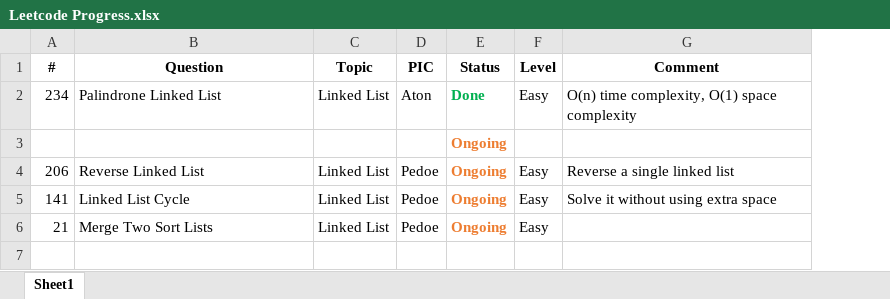
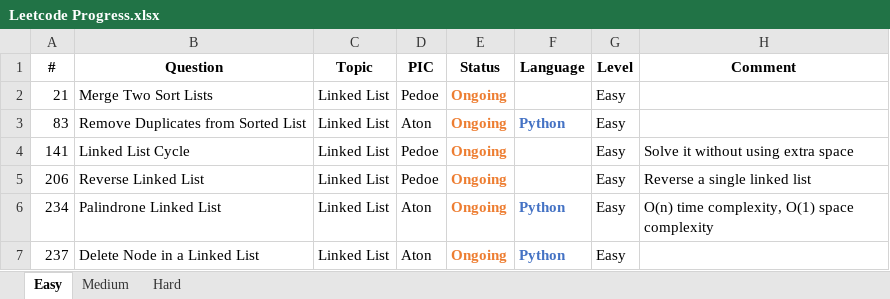
Before and after one commit to pedoe/Dream, an Excel workbook: Leetcode Progress.xlsx, sheet Easy, drawn as a sheet; values as stored, in another font and other column widths than the file's, no borders; removed rows and columns are numbered as before the commit, all else as after; the diff names each change by its address in the sheet, - before the commit and + after, or states it on an @@ line.

Commit message:
Aton picked 3 linked list problems

```diff
--- a/Leetcode Progress.xlsx (sheet Easy)
+++ b/Leetcode Progress.xlsx (sheet Easy)
-sheet tab: Sheet1
+sheet tab: Easy
+sheet tab: Medium
+sheet tab: Hard
+column F (Language), rows 6-7: Python | Python
-row 2: 234 | Palindrone Linked List | Linked List | Aton | Done | Easy | O(n) time complexity, O(1) space complexity
-row 3:  |  |  |  | Ongoing
+row 2: 21 | Merge Two Sort Lists | Linked List | Pedoe | Ongoing |  | Easy
+row 3: 83 | Remove Duplicates from Sorted List | Linked List | Aton | Ongoing | Python | Easy
+row 4: 141 | Linked List Cycle | Linked List | Pedoe | Ongoing |  | Easy | Solve it without using extra space
-A6 (#): 141
+A6 (#): 234
-B6 (Question): Linked List Cycle
+B6 (Question): Palindrone Linked List
-D6:D7 (PIC): Pedoe
+D6:D7 (PIC): Aton
-H6 (Comment): Solve it without using extra space
+H6 (Comment): O(n) time complexity, O(1) space complexity
-A7 (#): 21
+A7 (#): 237
-B7 (Question): Merge Two Sort Lists
+B7 (Question): Delete Node in a Linked List
```
